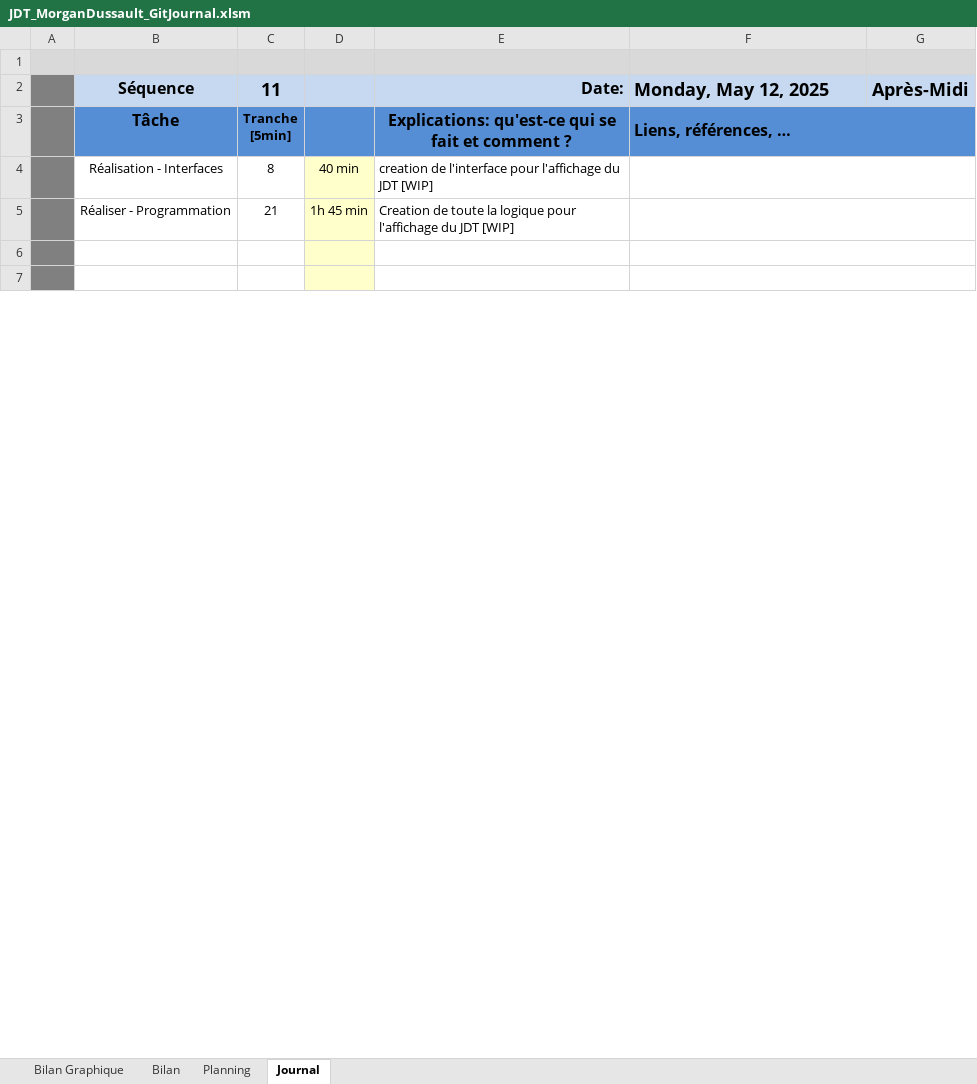
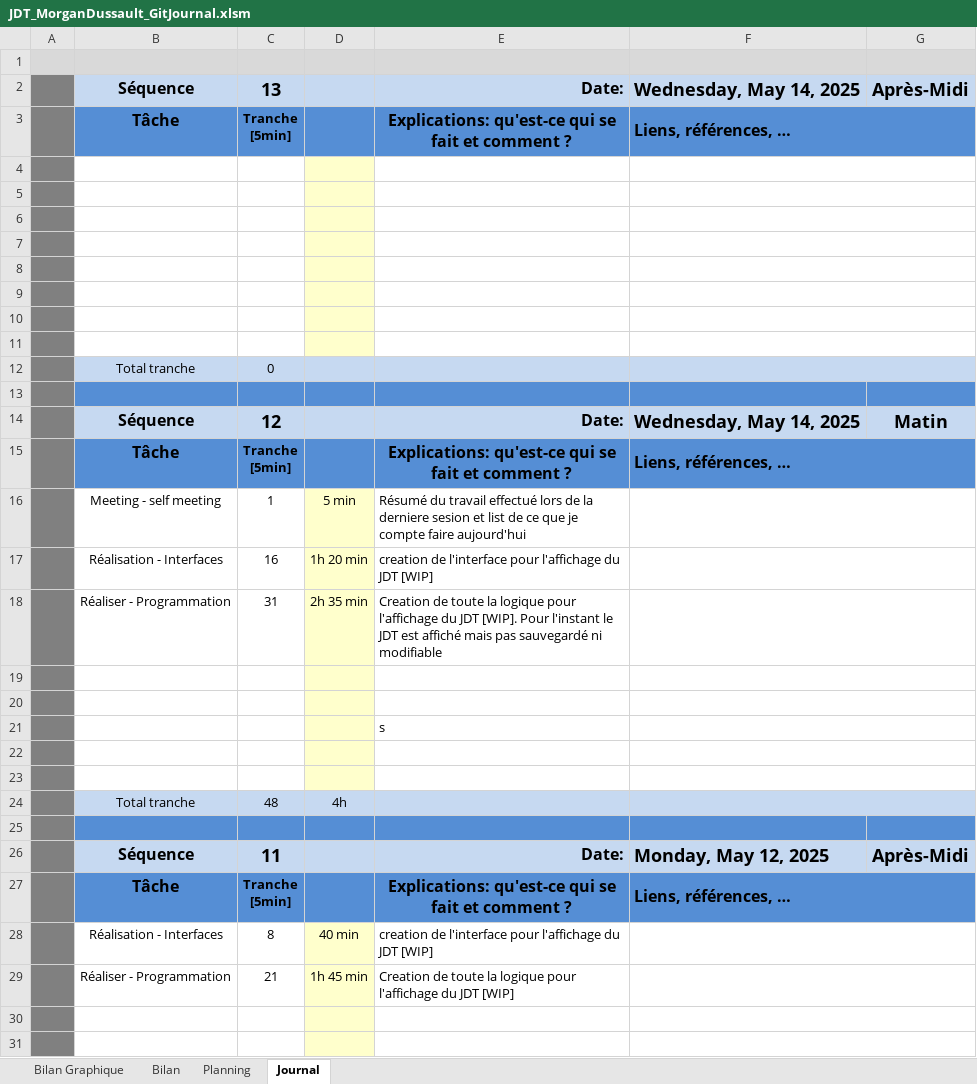
Before and after one commit to Morgan-DD/GitJournal, an Excel workbook: JDT/JDT_MorganDussault_GitJournal.xlsm, sheet Journal, drawn as a sheet; only a part is shown; values as stored, in another font and other column widths than the file's, no borders; charts and pictures and conditional formats not drawn; 1 other sheet too large or unreadable and not compared; ↵ is a line break in a cell; the diff names each change by its address in the sheet, - before the commit and + after, or states it on an @@ line.

```diff
--- a/JDT/JDT_MorganDussault_GitJournal.xlsm (sheet Journal)
+++ b/JDT/JDT_MorganDussault_GitJournal.xlsm (sheet Journal)
+row 2:  | Séquence | 13 |  | Date: | Wednesday, May 14, 2025 | Après-Midi
+row 3:  | Tâche | Tranche ↵ [5min] |  | Explications: qu'est-ce qui se fait et comment ? | Liens, références, …
+row 4: (empty)
+row 5: (empty)
+row 6: (empty)
+row 7: (empty)
+row 8: (empty)
+row 9: (empty)
+row 10: (empty)
+row 11: (empty)
+row 12:  | Total tranche | 0
+row 13: (empty)
+row 14:  | Séquence | 12 |  | Date: | Wednesday, May 14, 2025 | Matin
+row 15:  | Tâche | Tranche ↵ [5min] |  | Explications: qu'est-ce qui se fait et comment ? | Liens, références, …
+row 16:  | Meeting - self meeting | 1 | 5 min | Résumé du travail effectué lors de la derniere sesion et list de ce que je compte faire aujourd'hui
+row 17:  | Réalisation - Interfaces | 16 | 1h 20 min | creation de l'interface pour l'affichage du JDT [WIP]
+row 18:  | Réaliser - Programmation | 31 | 2h 35 min | Creation de toute la logique pour l'affichage du JDT [WIP]. Pour l'instant le JDT est affiché mais pas sauvegardé ni modifiable
+row 19: (empty)
+row 20: (empty)
+row 21:  |  |  |  | s
+row 22: (empty)
+row 23: (empty)
+row 24:  | Total tranche | 48 | 4h
+row 25: (empty)
```
Also changed, not shown: charts or pictures, 9 other files.
